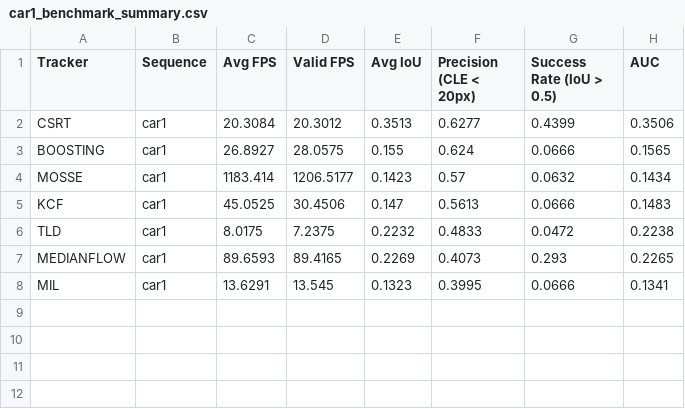
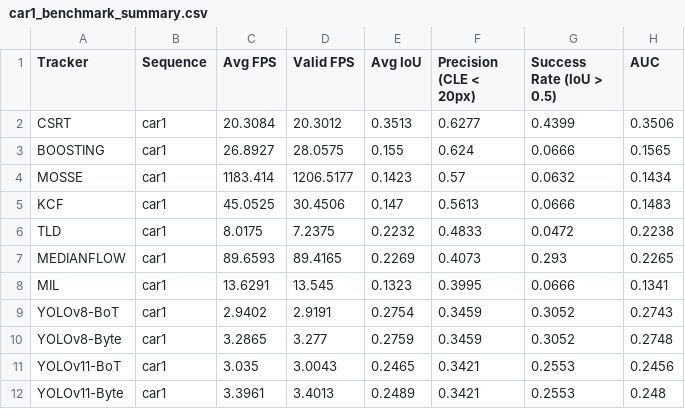
Before and after one commit to Max326/camera-tracking, a CSV file: results-rpi/car1_benchmark_summary.csv, drawn as a sheet.

Commit message:
pytorch format results

```diff
--- a/results-rpi/car1_benchmark_summary.csv
+++ b/results-rpi/car1_benchmark_summary.csv
@@ -8 +8,5 @@ MEDIANFLOW,car1,89.6593,89.4165,0.2269,0.4073,0.293,0.2265
 MIL,car1,13.6291,13.545,0.1323,0.3995,0.0666,0.1341
+YOLOv8-BoT,car1,2.9402,2.9191,0.2754,0.3459,0.3052,0.2743
+YOLOv8-Byte,car1,3.2865,3.277,0.2759,0.3459,0.3052,0.2748
+YOLOv11-BoT,car1,3.035,3.0043,0.2465,0.3421,0.2553,0.2456
+YOLOv11-Byte,car1,3.3961,3.4013,0.2489,0.3421,0.2553,0.248
```
Also changed, not shown: results-rpi/bike1_benchmark_summary.csv, results-rpi/bike3_benchmark_summary.csv, 28 other files.
